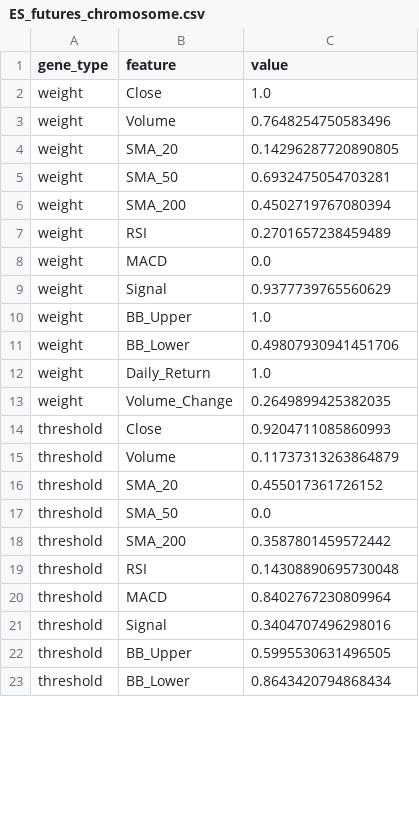
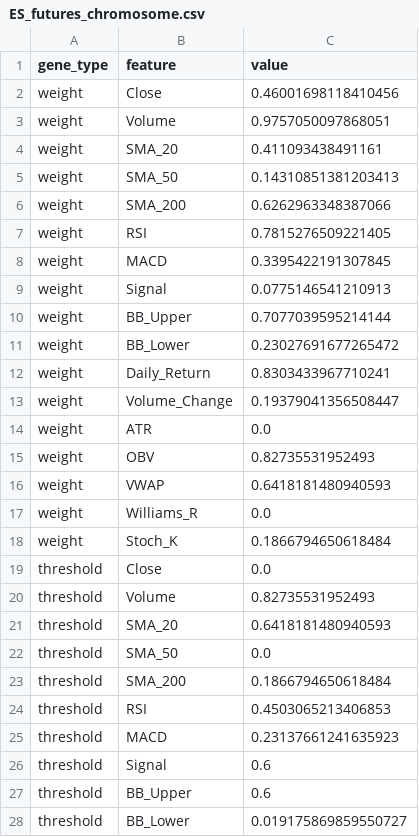
Before and after one commit to nickthepig556-hue/alpaca-trading-bot, a CSV file: ES_futures_chromosome.csv, drawn as a sheet; only a part is shown; the diff covers the shown part only.

```diff
--- a/ES_futures_chromosome.csv
+++ b/ES_futures_chromosome.csv
@@ -1,23 +1,28 @@
 gene_type,feature,value
-weight,Close,1.0
-weight,Volume,0.7648254750583496
-weight,SMA_20,0.14296287720890805
-weight,SMA_50,0.6932475054703281
-weight,SMA_200,0.4502719767080394
-weight,RSI,0.2701657238459489
-weight,MACD,0.0
-weight,Signal,0.9377739765560629
-weight,BB_Upper,1.0
-weight,BB_Lower,0.49807930941451706
-weight,Daily_Return,1.0
-weight,Volume_Change,0.2649899425382035
-threshold,Close,0.9204711085860993
-threshold,Volume,0.11737313263864879
-threshold,SMA_20,0.455017361726152
+weight,Close,0.46001698118410456
+weight,Volume,0.9757050097868051
+weight,SMA_20,0.411093438491161
+weight,SMA_50,0.14310851381203413
+weight,SMA_200,0.6262963348387066
+weight,RSI,0.7815276509221405
+weight,MACD,0.3395422191307845
+weight,Signal,0.0775146541210913
+weight,BB_Upper,0.7077039595214144
+weight,BB_Lower,0.23027691677265472
+weight,Daily_Return,0.8303433967710241
+weight,Volume_Change,0.19379041356508447
+weight,ATR,0.0
+weight,OBV,0.82735531952493
+weight,VWAP,0.6418181480940593
+weight,Williams_R,0.0
+weight,Stoch_K,0.1866794650618484
+threshold,Close,0.0
+threshold,Volume,0.82735531952493
+threshold,SMA_20,0.6418181480940593
 threshold,SMA_50,0.0
-threshold,SMA_200,0.3587801459572442
-threshold,RSI,0.14308890695730048
-threshold,MACD,0.8402767230809964
-threshold,Signal,0.3404707496298016
-threshold,BB_Upper,0.5995530631496505
-threshold,BB_Lower,0.8643420794868434
+threshold,SMA_200,0.1866794650618484
+threshold,RSI,0.4503065213406853
+threshold,MACD,0.23137661241635923
+threshold,Signal,0.6
+threshold,BB_Upper,0.6
+threshold,BB_Lower,0.019175869859550727
```
Also changed, not shown: 5 added rows and 10 edited cells elsewhere in this file, BTC_futures_chromosome.csv, CL_futures_chromosome.csv, 24 other files.
